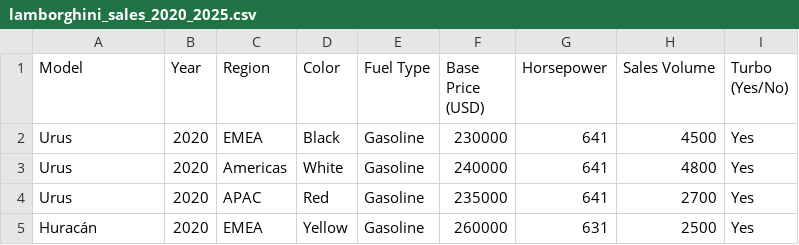
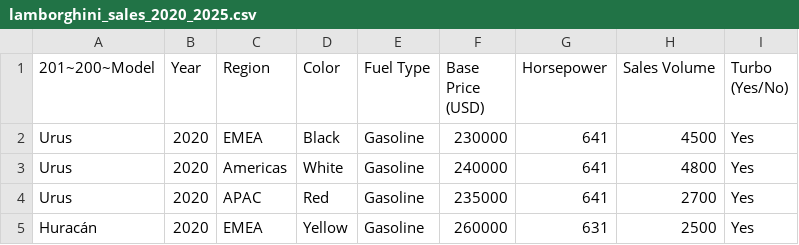
Before and after one commit to peterregal8/peterregal8.github.io, a CSV file: lamborghini_sales_2020_2025.csv, drawn as a sheet; only a part is shown.

Commit message:
Trying to fix histogram p5.js not showing up

```diff
--- a/lamborghini_sales_2020_2025.csv
+++ b/lamborghini_sales_2020_2025.csv
@@ -1,2 +1,2 @@
-Model,Year,Region,Color,Fuel Type,Base Price (USD),Horsepower,Sales Volume,Turbo (Yes/No)
+201~200~Model,Year,Region,Color,Fuel Type,Base Price (USD),Horsepower,Sales Volume,Turbo (Yes/No)
 Urus,2020,EMEA,Black,Gasoline,230000,641,4500,Yes
```
